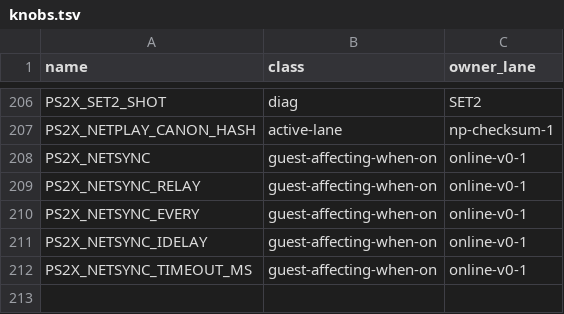
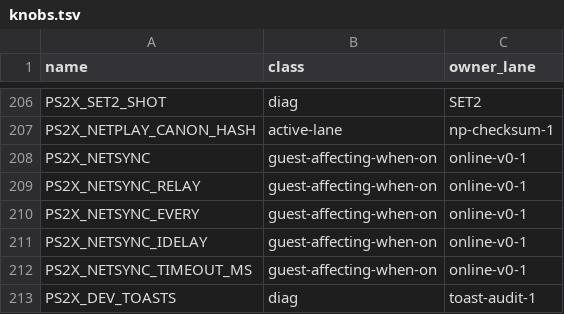
Before and after one commit to brad-richardson/PS2Recomp, a TSV file: tools/ssx3/knobs.tsv, drawn as a sheet; only a part is shown, gaps mark what is left out; the diff names each change by its address in the sheet, - before the commit and + after, or states it on an @@ line.

Commit message:
[toast-audit-1] Register PS2X_DEV_TOASTS in the fork knob table
Fork-side row (class diag, owner toast-audit-1). The lab
local/tooling/knob_registry.tsv row is handed back in the lane REPORT
for the orchestrator to land (shared tooling, not edited in-lane).

Orchestrated-By: Muse Code

```diff
--- a/tools/ssx3/knobs.tsv
+++ b/tools/ssx3/knobs.tsv
+row 213: PS2X_DEV_TOASTS | diag | toast-audit-1
```
